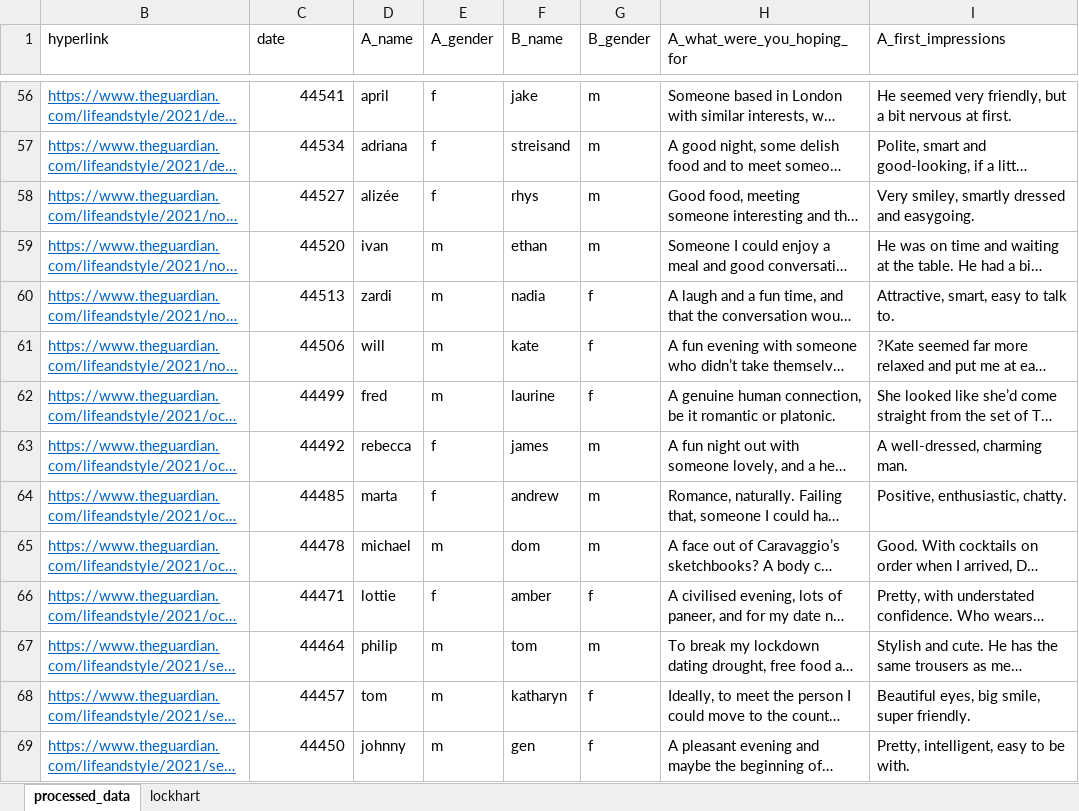
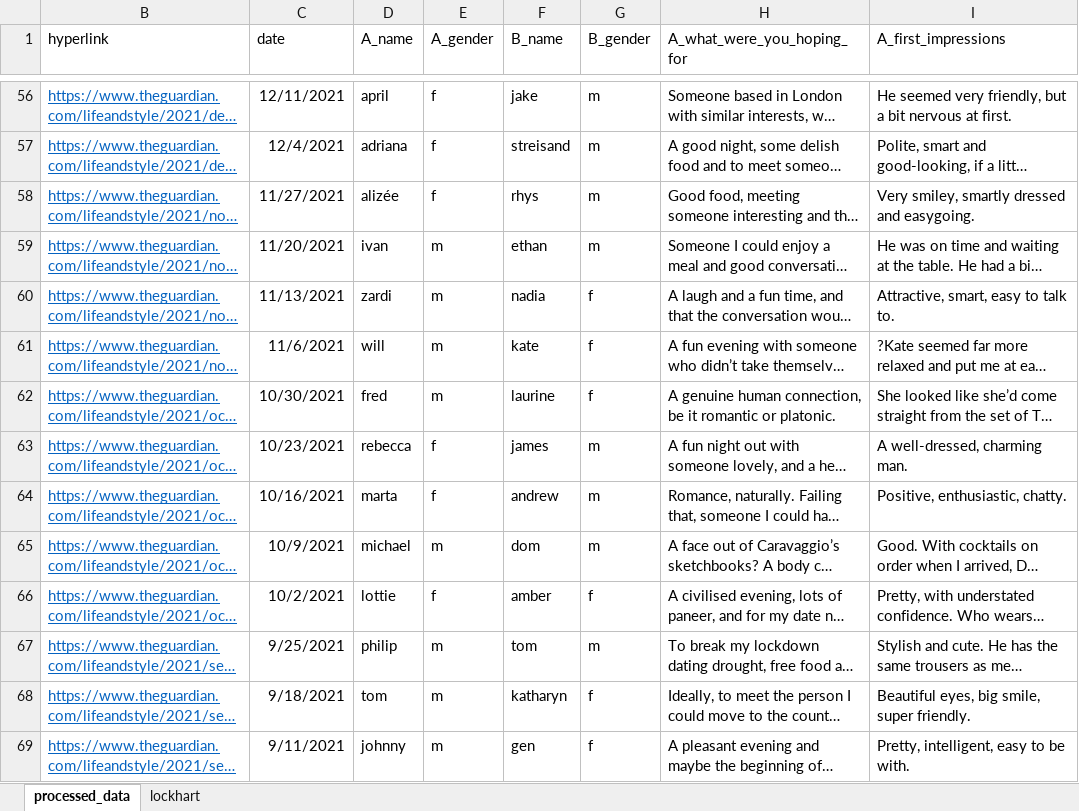
Before and after one commit to rohanselvaradov/GuardianBlindDate, an Excel workbook: processed_data hand-corrected.xlsx, sheet processed_data, drawn as a sheet; only a part is shown, gaps mark what is left out; long unchanged cells end in …; values as stored, in another font and other column widths than the file's, no borders; table styles not drawn; the diff covers the shown part only; the diff names each change by its address in the sheet, - before the commit and + after, or states it on an @@ line.

```diff
--- a/processed_data hand-corrected.xlsx (sheet processed_data)
+++ b/processed_data hand-corrected.xlsx (sheet processed_data)
-C56 (date): 44541
+C56 (date): 12/11/2021
-C57 (date): 44534
+C57 (date): 12/4/2021
-C58 (date): 44527
+C58 (date): 11/27/2021
-C59 (date): 44520
+C59 (date): 11/20/2021
-C60 (date): 44513
+C60 (date): 11/13/2021
-C61 (date): 44506
+C61 (date): 11/6/2021
-C62 (date): 44499
+C62 (date): 10/30/2021
-C63 (date): 44492
+C63 (date): 10/23/2021
-C64 (date): 44485
+C64 (date): 10/16/2021
-C65 (date): 44478
+C65 (date): 10/9/2021
-C66 (date): 44471
+C66 (date): 10/2/2021
-C67 (date): 44464
+C67 (date): 9/25/2021
-C68 (date): 44457
+C68 (date): 9/18/2021
-C69 (date): 44450
+C69 (date): 9/11/2021
```
Also changed, not shown: 705 edited cells elsewhere in this sheet, 4 other files.
